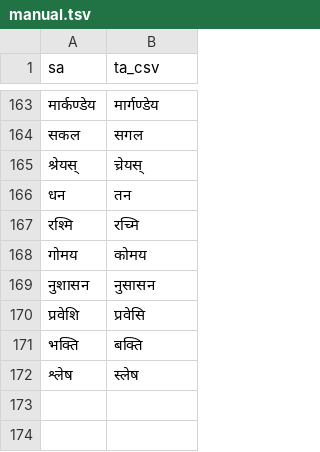
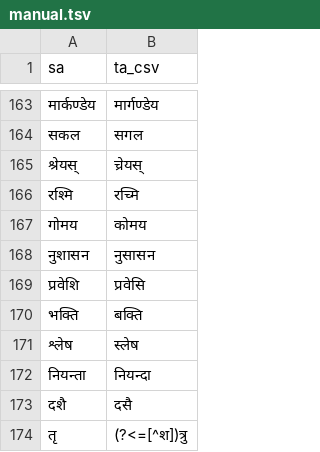
Before and after one commit to indic-transliteration/common_maps, a TSV file: ta_sa/manual.tsv, drawn as a sheet; only a part is shown, gaps mark what is left out; removed rows and columns are numbered as before the commit, all else as after; the diff names each change by its address in the sheet, - before the commit and + after, or states it on an @@ line.

Commit message:
CU

```diff
--- a/ta_sa/manual.tsv
+++ b/ta_sa/manual.tsv
-row 166: धन | तन
+row 172: नियन्ता | नियन्दा
+row 173: दशै | दसै
+row 174: तृ | (?<=[^श])त्रु
```
